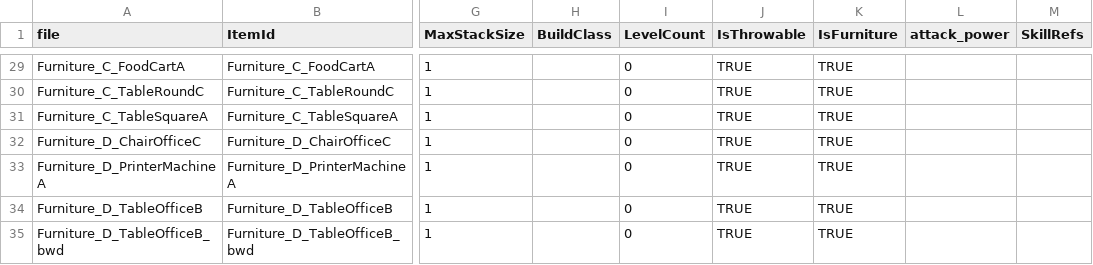
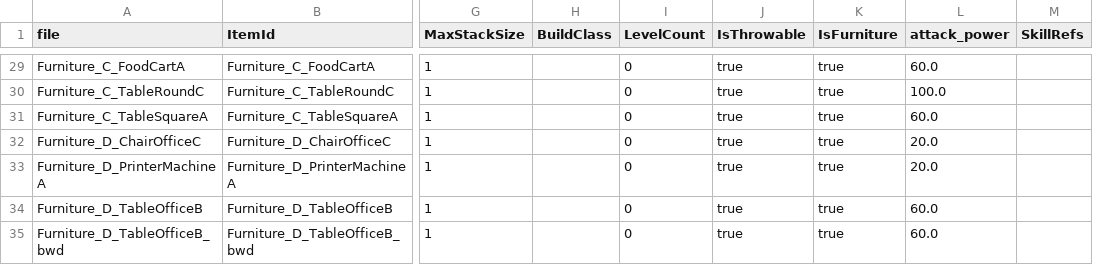
Before and after one commit to Project-N-E-K-O/K.U.R.O, a CSV file: data/items.csv, drawn as a sheet; only a part is shown, gaps mark what is left out; the diff covers the shown part only; the diff names each change by its address in the sheet, - before the commit and + after, or states it on an @@ line.

```diff
--- a/data/items.csv
+++ b/data/items.csv
-J29:J35 (IsThrowable): TRUE
+J29:J35 (IsThrowable): true
-K29:K35 (IsFurniture): TRUE
+K29:K35 (IsFurniture): true
-L29 (attack_power): (empty)
+L29 (attack_power): 60.0
-L30 (attack_power): (empty)
+L30 (attack_power): 100.0
-L31 (attack_power): (empty)
+L31 (attack_power): 60.0
-L32:L33 (attack_power): (empty)
+L32:L33 (attack_power): 20.0
-L34:L35 (attack_power): (empty)
+L34:L35 (attack_power): 60.0
```
Also changed, not shown: 3 removed rows and 136 edited cells elsewhere in this file, 43 other files.
